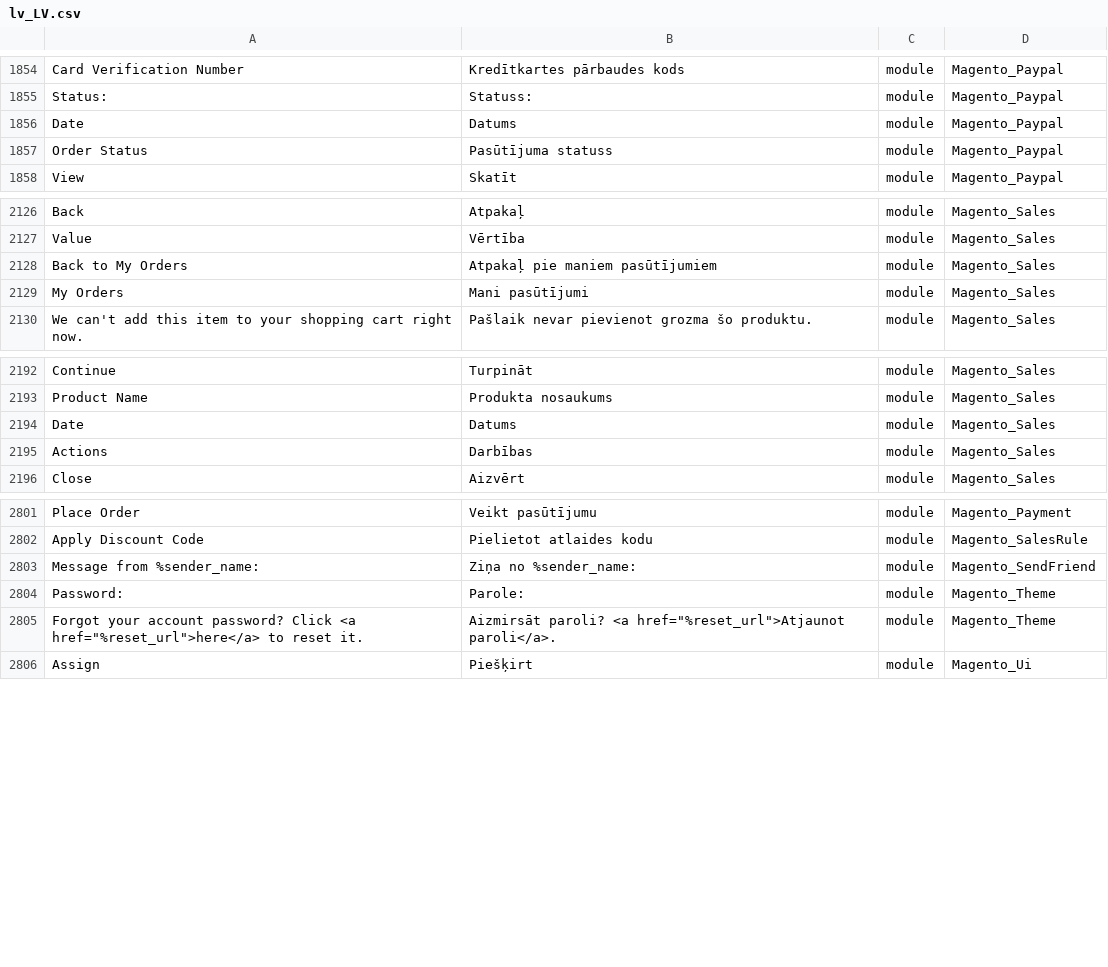
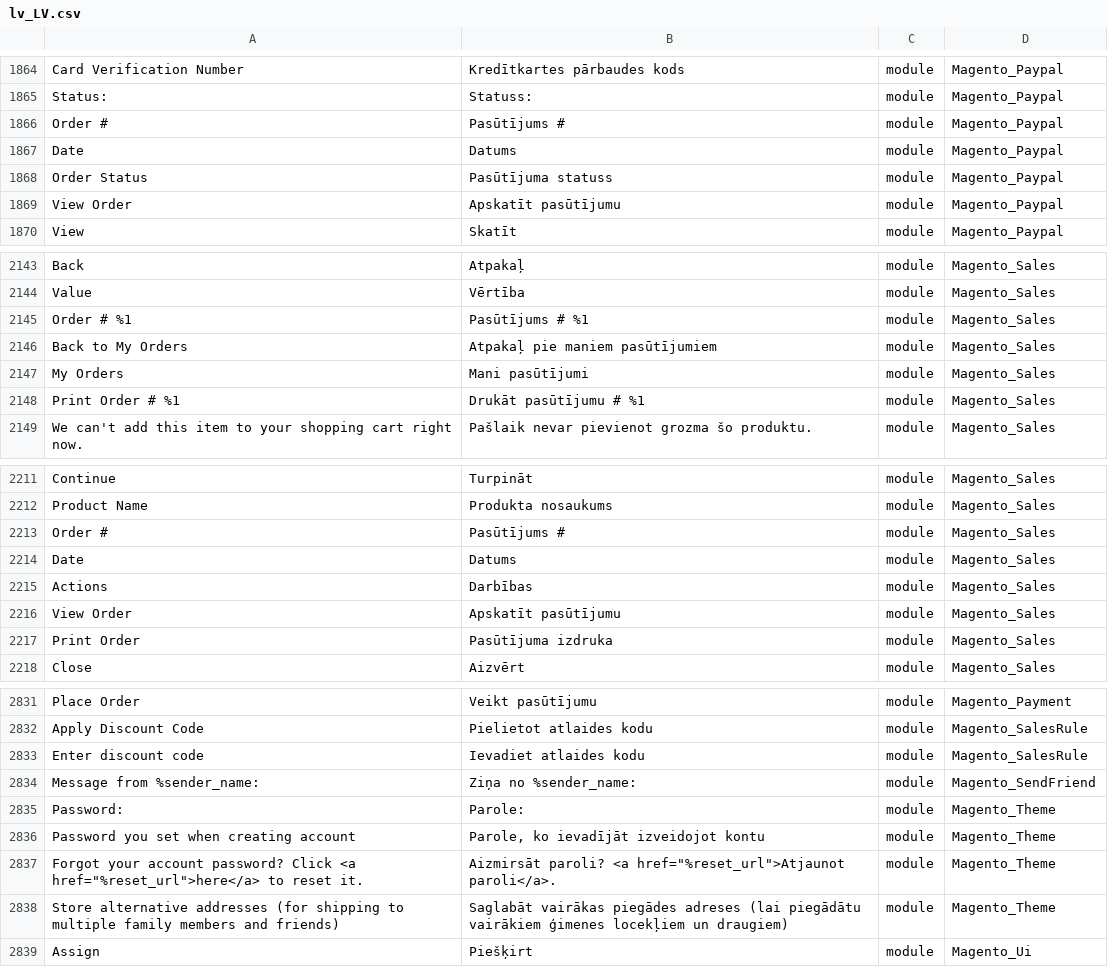
Before and after one commit to Magento2Translations/language_lv_lv, a CSV file: lv_LV.csv, drawn as a sheet; only a part is shown, gaps mark what is left out; the diff covers the shown part only; the diff names each change by its address in the sheet, - before the commit and + after, or states it on an @@ line.

```diff
--- a/lv_LV.csv
+++ b/lv_LV.csv
+row 1866: Order # | Pasūtījums # | module | Magento_Paypal
+row 1869: View Order | Apskatīt pasūtījumu | module | Magento_Paypal
+row 2145: Order # %1 | Pasūtījums # %1 | module | Magento_Sales
+row 2148: Print Order # %1 | Drukāt pasūtījumu # %1 | module | Magento_Sales
+row 2213: Order # | Pasūtījums # | module | Magento_Sales
+row 2216: View Order | Apskatīt pasūtījumu | module | Magento_Sales
+row 2217: Print Order | Pasūtījuma izdruka | module | Magento_Sales
+row 2833: Enter discount code | Ievadiet atlaides kodu | module | Magento_SalesRule
+row 2836: Password you set when creating account | Parole, ko ievadījāt izveidojot kontu | module | Magento_Theme
+row 2838: Store alternative addresses (for shipping to multiple family members and friends) | Saglabāt vairākas piegādes adreses (lai piegādātu vairākiem ģimenes locekļiem un draugiem) | module | Magento_Theme
```
Also changed, not shown: 27 added rows and 2 edited cells elsewhere in this file, 1 other file.
